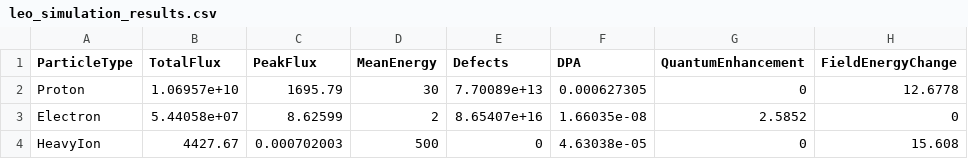
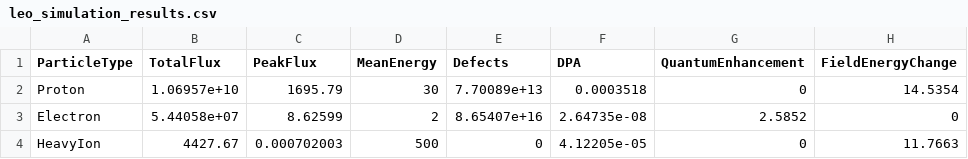
Before and after one commit to r0nlt/Space-Radiation-Tolerant, a CSV file: leo_simulation_results.csv, drawn as a sheet.

```diff
--- a/leo_simulation_results.csv
+++ b/leo_simulation_results.csv
@@ -1,4 +1,4 @@
 ParticleType,TotalFlux,PeakFlux,MeanEnergy,Defects,DPA,QuantumEnhancement,FieldEnergyChange
-Proton,1.06957e+10,1695.79,30,7.70089e+13,0.000627305,0,12.6778
-Electron,5.44058e+07,8.62599,2,8.65407e+16,1.66035e-08,2.5852,0
-HeavyIon,4427.67,0.000702003,500,0,4.63038e-05,0,15.608
+Proton,1.06957e+10,1695.79,30,7.70089e+13,0.0003518,0,14.5354
+Electron,5.44058e+07,8.62599,2,8.65407e+16,2.64735e-08,2.5852,0
+HeavyIon,4427.67,0.000702003,500,0,4.12205e-05,0,11.7663
```
Also changed, not shown: scientific_validation_results_calibrated.csv, 5 other files.
